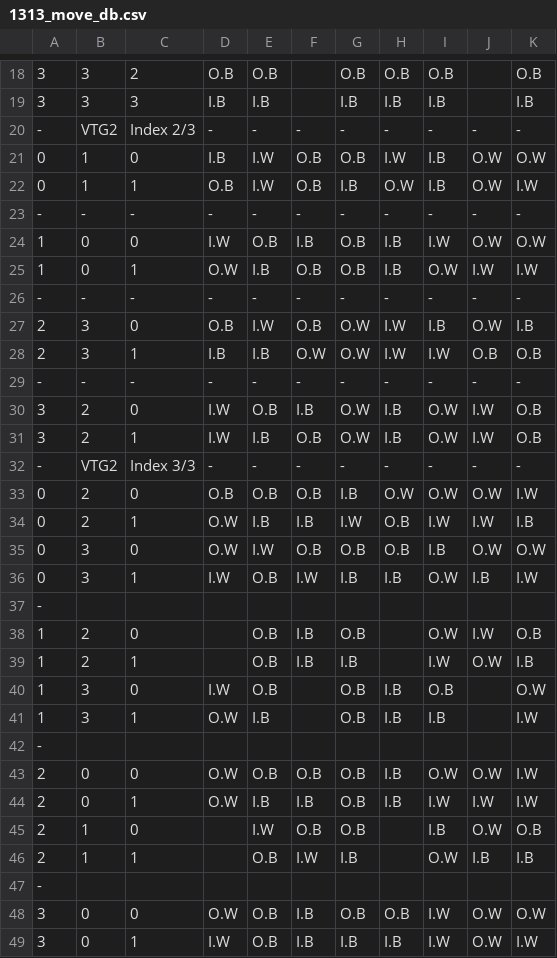
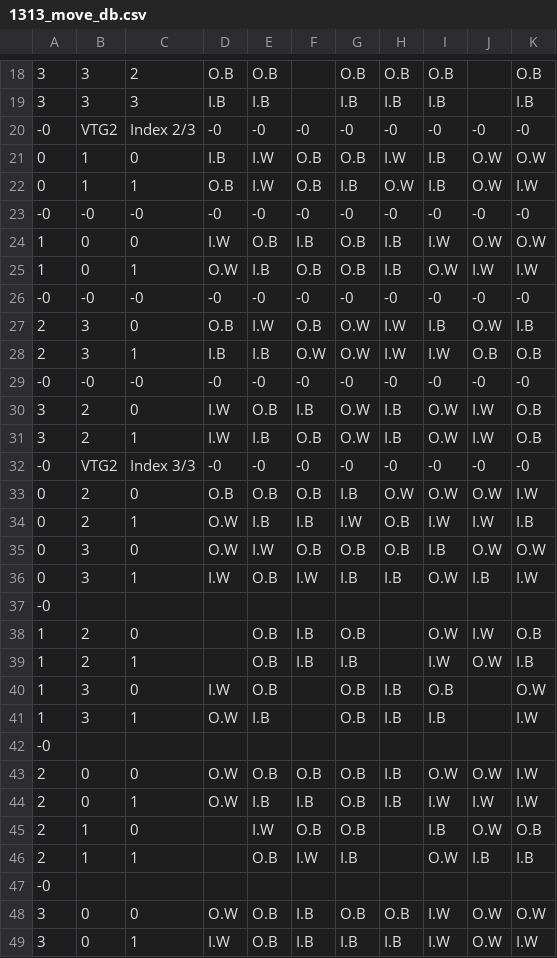
Before and after one commit to knennigtri/Vulcan-Tech-Gospel, a CSV file: assets/1313_move_db.csv, drawn as a sheet; only a part is shown, gaps mark what is left out; removed rows and columns are numbered as before the commit, all else as after; the diff covers the shown part only; the diff names each change by its address in the sheet, - before the commit and + after, or states it on an @@ line.

Commit message:
This is the starting code for the drawn move on the details page. The db file for 3113 is finished and the draw class is starting to be implemented.
Signed-off-by: knennigtri <knennig213@gmail.com>

```diff
--- a/assets/1313_move_db.csv
+++ b/assets/1313_move_db.csv
-row 20: - | VTG2 | Index 2/3 | - | - | - | - | - | - | - | -
+row 20: -0 | VTG2 | Index 2/3 | -0 | -0 | -0 | -0 | -0 | -0 | -0 | -0
-row 23: - | - | - | - | - | - | - | - | - | - | -
+row 23: -0 | -0 | -0 | -0 | -0 | -0 | -0 | -0 | -0 | -0 | -0
-row 26: - | - | - | - | - | - | - | - | - | - | -
+row 26: -0 | -0 | -0 | -0 | -0 | -0 | -0 | -0 | -0 | -0 | -0
-row 29: - | - | - | - | - | - | - | - | - | - | -
+row 29: -0 | -0 | -0 | -0 | -0 | -0 | -0 | -0 | -0 | -0 | -0
-row 32: - | VTG2 | Index 3/3 | - | - | - | - | - | - | - | -
+row 32: -0 | VTG2 | Index 3/3 | -0 | -0 | -0 | -0 | -0 | -0 | -0 | -0
-A37: -
+A37: -0
-A42: -
+A42: -0
-A47: -
+A47: -0
```
Also changed, not shown: 1 added row, 1 removed row and 1 edited cell elsewhere in this file, 5 other files.
